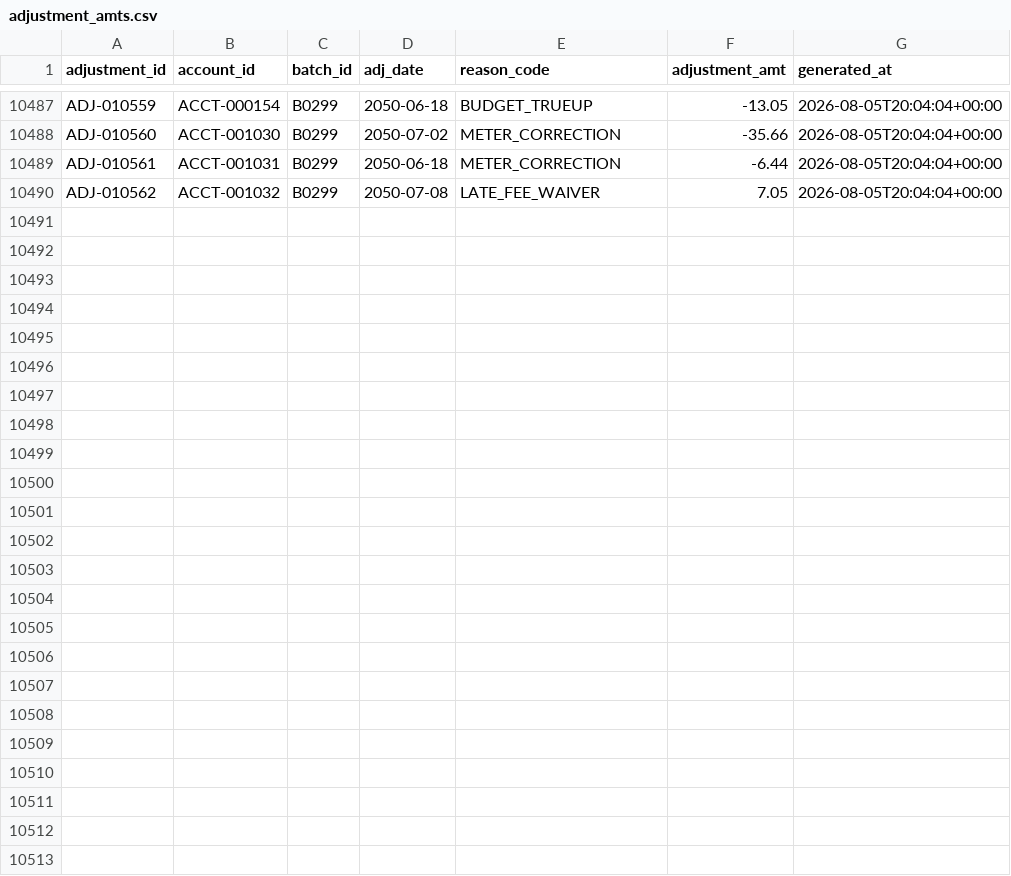
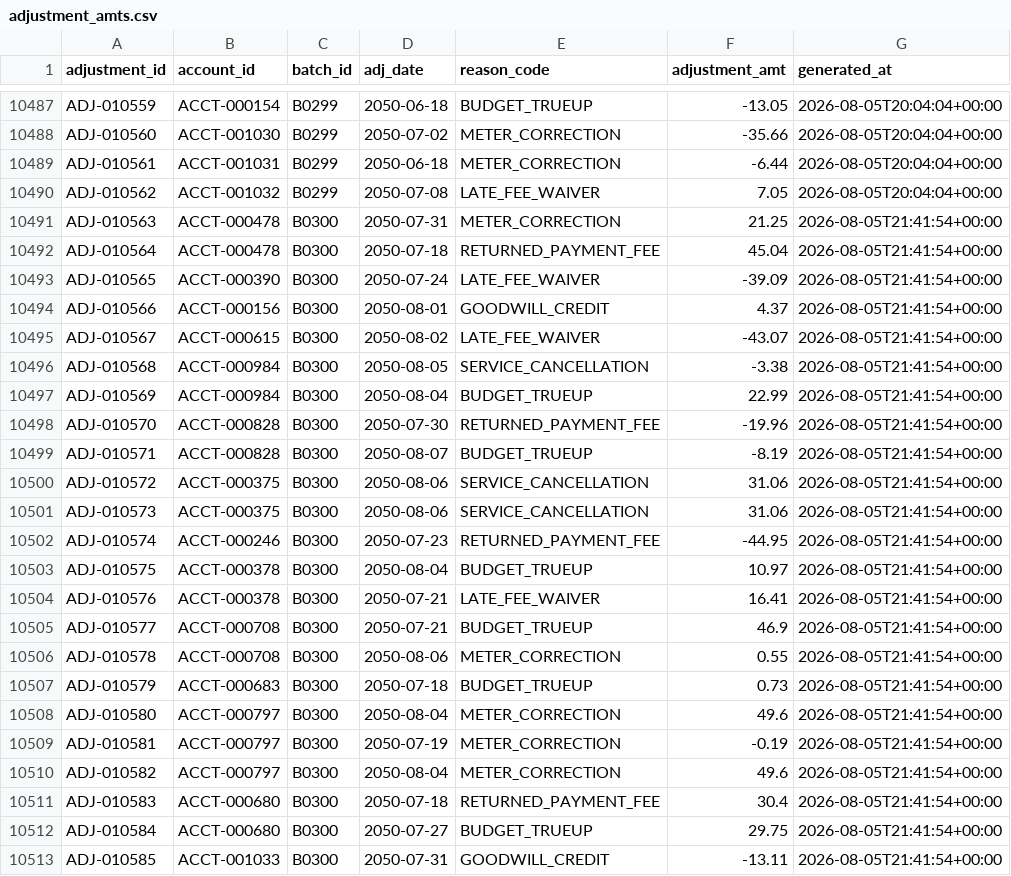
Before and after one commit to jelendu/remit-reconciliation-engine, a CSV file: data_gen/output/adjustment_amts.csv, drawn as a sheet; only a part is shown, gaps mark what is left out; the diff names each change by its address in the sheet, - before the commit and + after, or states it on an @@ line.

```diff
--- a/data_gen/output/adjustment_amts.csv
+++ b/data_gen/output/adjustment_amts.csv
+row 10491: ADJ-010563 | ACCT-000478 | B0300 | 2050-07-31 | METER_CORRECTION | 21.25 | 2026-08-05T21:41:54+00:00
+row 10492: ADJ-010564 | ACCT-000478 | B0300 | 2050-07-18 | RETURNED_PAYMENT_FEE | 45.04 | 2026-08-05T21:41:54+00:00
+row 10493: ADJ-010565 | ACCT-000390 | B0300 | 2050-07-24 | LATE_FEE_WAIVER | -39.09 | 2026-08-05T21:41:54+00:00
+row 10494: ADJ-010566 | ACCT-000156 | B0300 | 2050-08-01 | GOODWILL_CREDIT | 4.37 | 2026-08-05T21:41:54+00:00
+row 10495: ADJ-010567 | ACCT-000615 | B0300 | 2050-08-02 | LATE_FEE_WAIVER | -43.07 | 2026-08-05T21:41:54+00:00
+row 10496: ADJ-010568 | ACCT-000984 | B0300 | 2050-08-05 | SERVICE_CANCELLATION | -3.38 | 2026-08-05T21:41:54+00:00
+row 10497: ADJ-010569 | ACCT-000984 | B0300 | 2050-08-04 | BUDGET_TRUEUP | 22.99 | 2026-08-05T21:41:54+00:00
+row 10498: ADJ-010570 | ACCT-000828 | B0300 | 2050-07-30 | RETURNED_PAYMENT_FEE | -19.96 | 2026-08-05T21:41:54+00:00
+row 10499: ADJ-010571 | ACCT-000828 | B0300 | 2050-08-07 | BUDGET_TRUEUP | -8.19 | 2026-08-05T21:41:54+00:00
+row 10500: ADJ-010572 | ACCT-000375 | B0300 | 2050-08-06 | SERVICE_CANCELLATION | 31.06 | 2026-08-05T21:41:54+00:00
+row 10501: ADJ-010573 | ACCT-000375 | B0300 | 2050-08-06 | SERVICE_CANCELLATION | 31.06 | 2026-08-05T21:41:54+00:00
+row 10502: ADJ-010574 | ACCT-000246 | B0300 | 2050-07-23 | RETURNED_PAYMENT_FEE | -44.95 | 2026-08-05T21:41:54+00:00
+row 10503: ADJ-010575 | ACCT-000378 | B0300 | 2050-08-04 | BUDGET_TRUEUP | 10.97 | 2026-08-05T21:41:54+00:00
+row 10504: ADJ-010576 | ACCT-000378 | B0300 | 2050-07-21 | LATE_FEE_WAIVER | 16.41 | 2026-08-05T21:41:54+00:00
+row 10505: ADJ-010577 | ACCT-000708 | B0300 | 2050-07-21 | BUDGET_TRUEUP | 46.9 | 2026-08-05T21:41:54+00:00
+row 10506: ADJ-010578 | ACCT-000708 | B0300 | 2050-08-06 | METER_CORRECTION | 0.55 | 2026-08-05T21:41:54+00:00
+row 10507: ADJ-010579 | ACCT-000683 | B0300 | 2050-07-18 | BUDGET_TRUEUP | 0.73 | 2026-08-05T21:41:54+00:00
+row 10508: ADJ-010580 | ACCT-000797 | B0300 | 2050-08-04 | METER_CORRECTION | 49.6 | 2026-08-05T21:41:54+00:00
+row 10509: ADJ-010581 | ACCT-000797 | B0300 | 2050-07-19 | METER_CORRECTION | -0.19 | 2026-08-05T21:41:54+00:00
+row 10510: ADJ-010582 | ACCT-000797 | B0300 | 2050-08-04 | METER_CORRECTION | 49.6 | 2026-08-05T21:41:54+00:00
+row 10511: ADJ-010583 | ACCT-000680 | B0300 | 2050-07-18 | RETURNED_PAYMENT_FEE | 30.4 | 2026-08-05T21:41:54+00:00
+row 10512: ADJ-010584 | ACCT-000680 | B0300 | 2050-07-27 | BUDGET_TRUEUP | 29.75 | 2026-08-05T21:41:54+00:00
+row 10513: ADJ-010585 | ACCT-001033 | B0300 | 2050-07-31 | GOODWILL_CREDIT | -13.11 | 2026-08-05T21:41:54+00:00
```
Also changed, not shown: data_gen/output/_scenarios.csv, data_gen/output/adjustments.csv, 17 other files.
